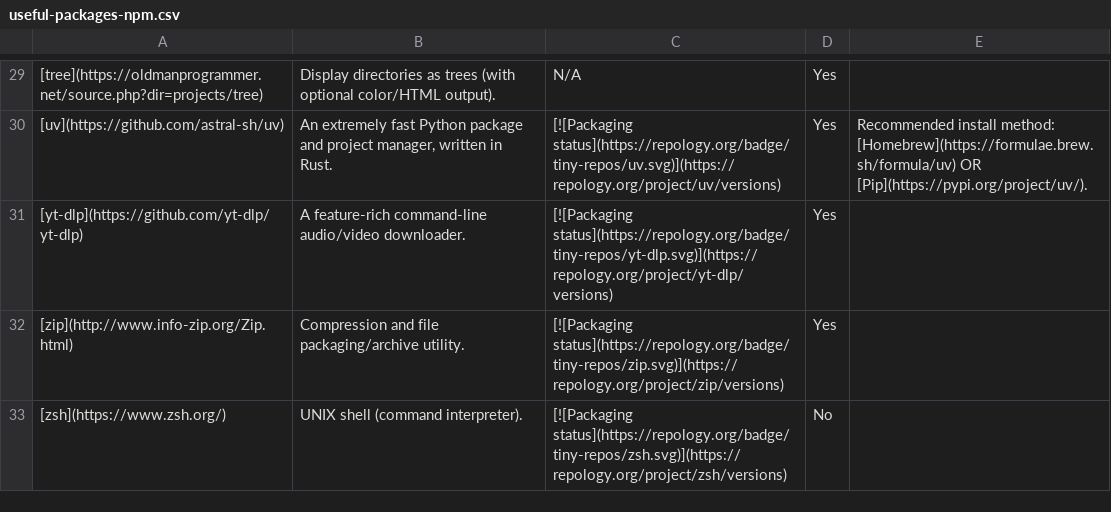
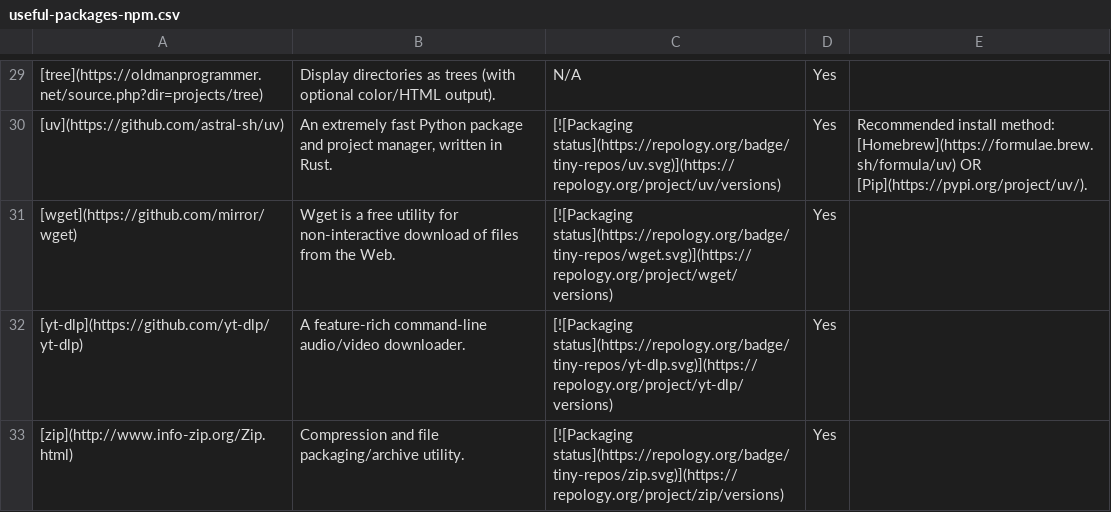
Before and after one commit to StrangeRanger/custom-unix-terminal, a CSV file: includes/csv/useful-packages-npm.csv, drawn as a sheet; only a part is shown, gaps mark what is left out; the shorter side is filled out with more unchanged rows; the diff names each change by its address in the sheet, - before the commit and + after, or states it on an @@ line.

Commit message:
added(programs): add 'wget' to native package manager table

```diff
--- a/includes/csv/useful-packages-npm.csv
+++ b/includes/csv/useful-packages-npm.csv
+row 31: [wget](https://github.com/mirror/wget) | Wget is a free utility for non-interactive download of files from the Web. | [![Packaging status](https://repology.org/badge/tiny-repos/wget.svg)](https://repology.org/project/wget/versions) | Yes
```
